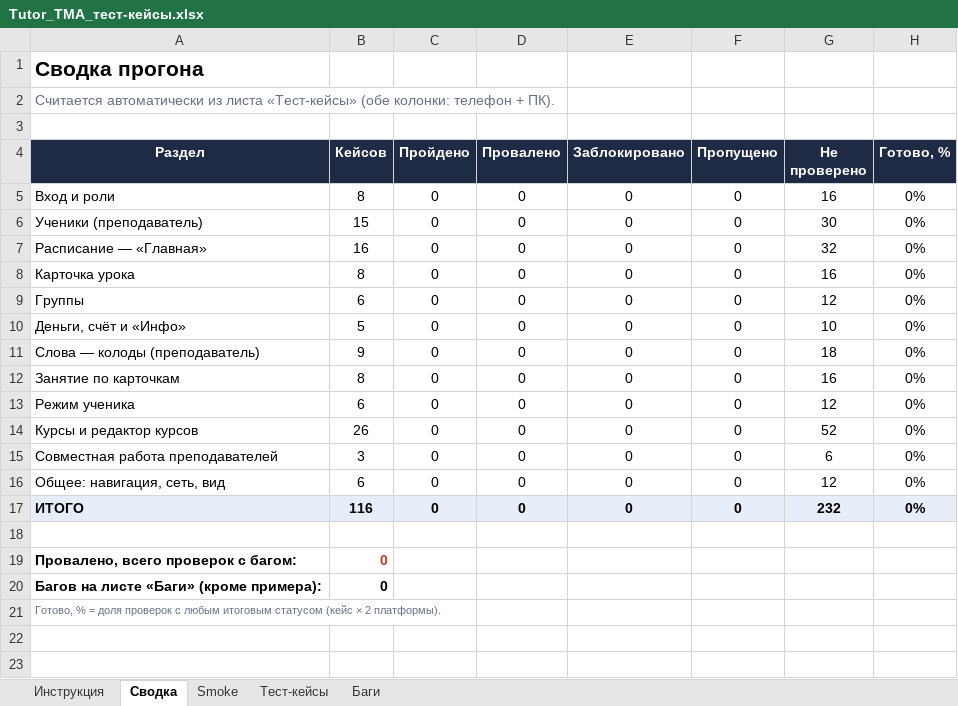
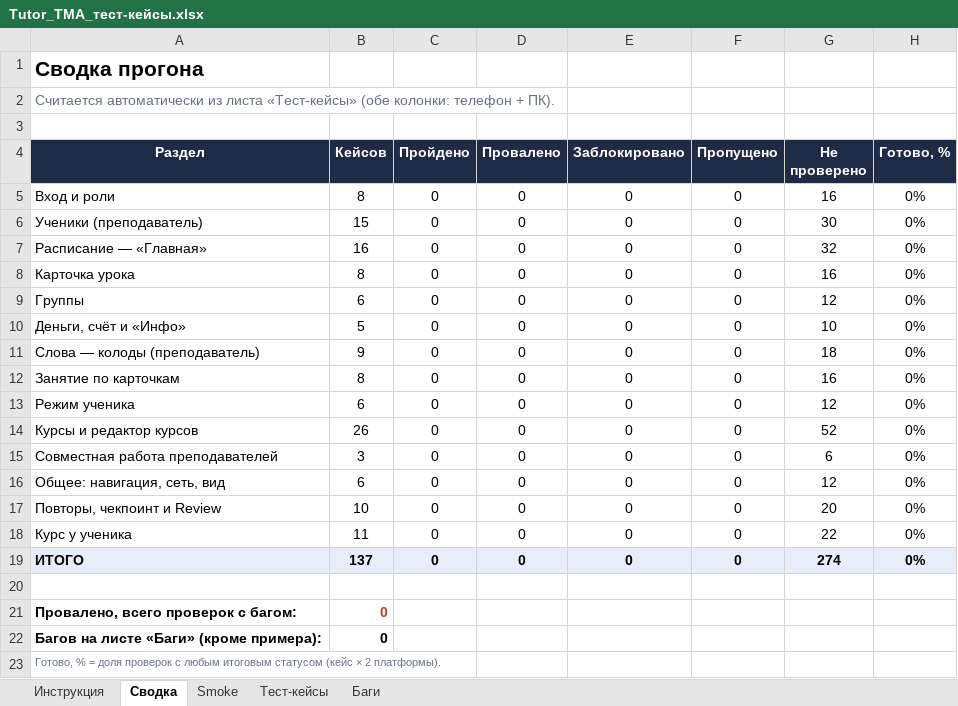
Before and after one commit to maiklshetinin/english-tma, an Excel workbook: Tutor_TMA_тест-кейсы.xlsx, sheet Сводка, drawn as a sheet; values as stored, in another font and other column widths than the file's, no borders; addresses are those after the commit; the diff names each change by its address in the sheet, - before the commit and + after, or states it on an @@ line.

Commit message:
Тест-кейсы: повторы, чекпоинт, Review, курс у ученика; запрет запуска урока впереди

```diff
--- a/Tutor_TMA_тест-кейсы.xlsx (sheet Сводка)
+++ b/Tutor_TMA_тест-кейсы.xlsx (sheet Сводка)
+row 17: Повторы, чекпоинт и Review | 10 | 0 | 0 | 0 | 0 | 20 | 0%
+row 18: Курс у ученика | 11 | 0 | 0 | 0 | 0 | 22 | 0%
-B19 (Кейсов): 116
+B19 (Кейсов): 137
-G19 (Не проверено): 232
+G19 (Не проверено): 274
```
Also changed, not shown: sheet Тест-кейсы, sheet Smoke, sheet Инструкция, formulas that keep their value, 2 other files.
